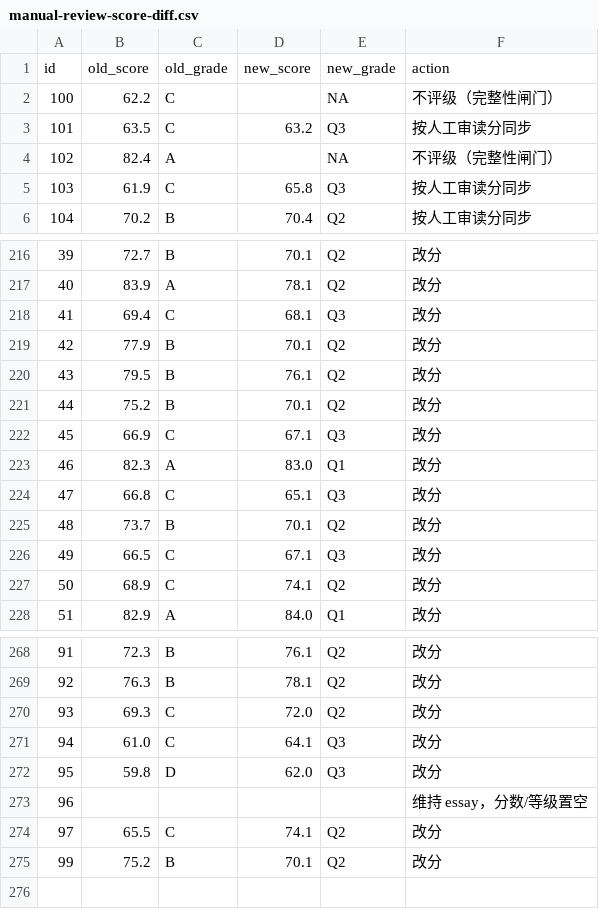
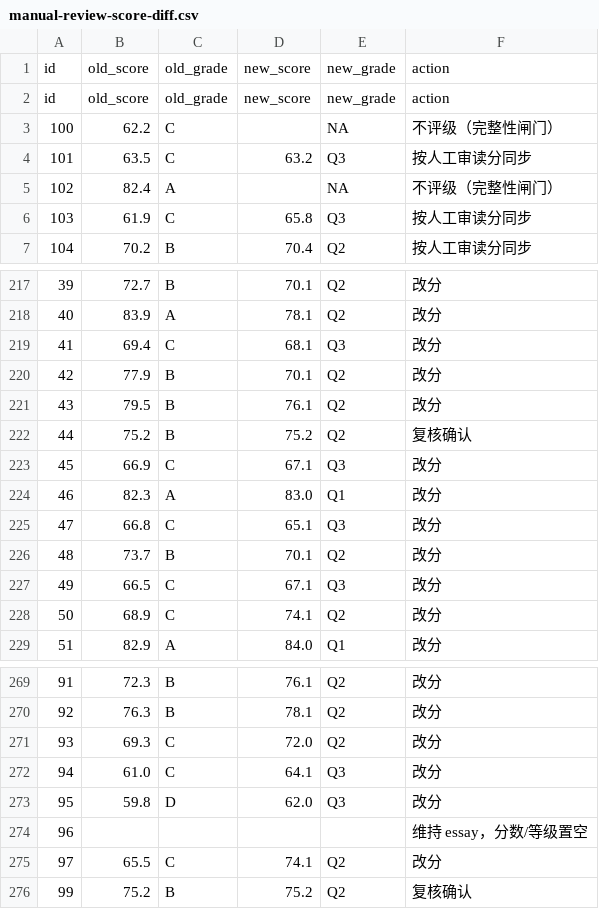
Before and after one commit to badhope/ScholarLib, a CSV file: review-pack/manual-review-score-diff.csv, drawn as a sheet; only a part is shown, gaps mark what is left out.

Commit message:
batch 12: keep 44/99 at diagnostic score after completion; refresh charts and ledgers

```diff
--- a/review-pack/manual-review-score-diff.csv
+++ b/review-pack/manual-review-score-diff.csv
@@ -1,2 +1,3 @@
 id,old_score,old_grade,new_score,new_grade,action
+id,old_score,old_grade,new_score,new_grade,action
 100,62.2,C,,NA,不评级（完整性闸门）
@@ -220,3 +221,3 @@ id,old_score,old_grade,new_score,new_grade,action
 43,79.5,B,76.1,Q2,改分
-44,75.2,B,70.1,Q2,改分
+44,75.2,B,75.2,Q2,复核确认
 45,66.9,C,67.1,Q3,改分
@@ -274,2 +275,2 @@ id,old_score,old_grade,new_score,new_grade,action
 97,65.5,C,74.1,Q2,改分
-99,75.2,B,70.1,Q2,改分
+99,75.2,B,75.2,Q2,复核确认
```
Also changed, not shown: review-pack/batch-12-scores.csv, review-pack/manual-review-ledger.csv, 6 other files.
